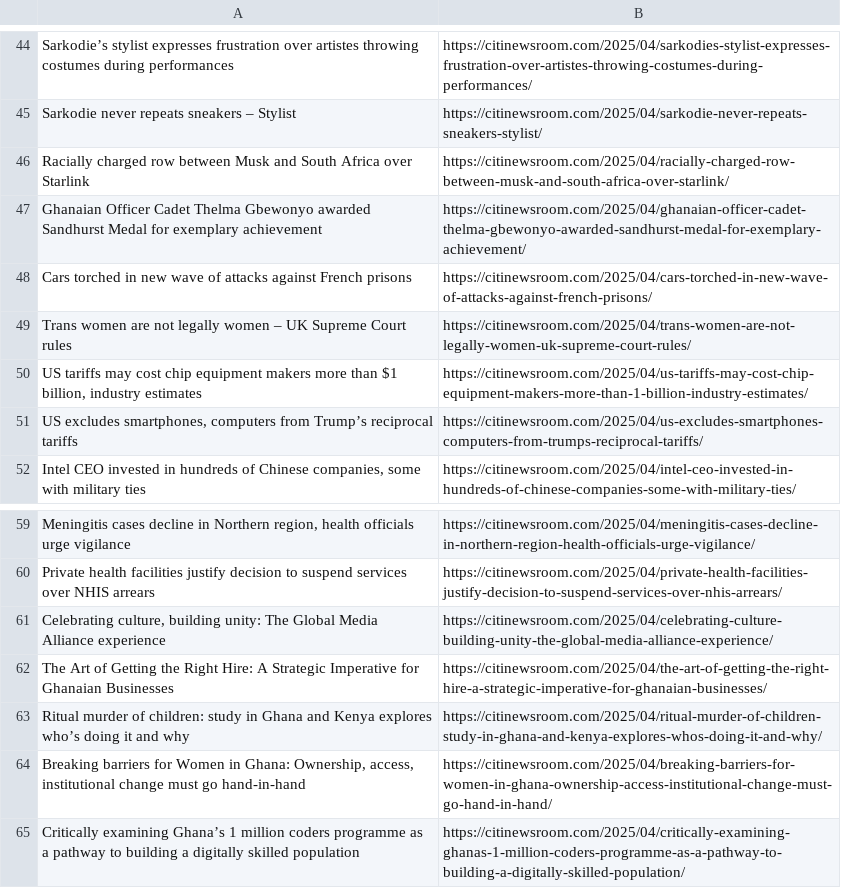
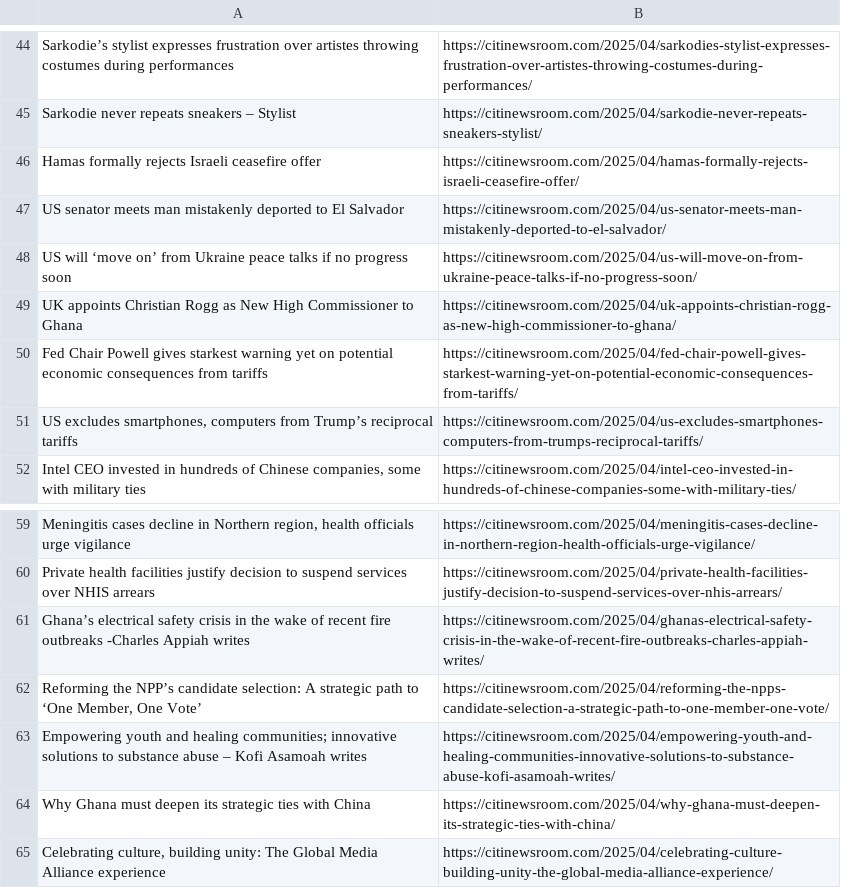
Before and after one commit to Annerquaye/citi-scraper, a CSV file: data/headlines.csv, drawn as a sheet; only a part is shown, gaps mark what is left out; removed rows and columns are numbered as before the commit, all else as after; the diff covers the shown part only; the diff names each change by its address in the sheet, - before the commit and + after, or states it on an @@ line.

```diff
--- a/data/headlines.csv
+++ b/data/headlines.csv
-row 46: Racially charged row between Musk and South Africa over Starlink | https://citinewsroom.com/2025/04/racially-charged-row-between-musk-and-south-africa-over-starlink/
-row 47: Ghanaian Officer Cadet Thelma Gbewonyo awarded Sandhurst Medal for exemplary achievement | https://citinewsroom.com/2025/04/ghanaian-officer-cadet-thelma-gbewonyo-awarded-sandhurst-medal-for-exemplary-achievement/
+row 46: Hamas formally rejects Israeli ceasefire offer | https://citinewsroom.com/2025/04/hamas-formally-rejects-israeli-ceasefire-offer/
+row 47: US senator meets man mistakenly deported to El Salvador | https://citinewsroom.com/2025/04/us-senator-meets-man-mistakenly-deported-to-el-salvador/
+row 48: US will ‘move on’ from Ukraine peace talks if no progress soon | https://citinewsroom.com/2025/04/us-will-move-on-from-ukraine-peace-talks-if-no-progress-soon/
+row 49: UK appoints Christian Rogg as New High Commissioner to Ghana | https://citinewsroom.com/2025/04/uk-appoints-christian-rogg-as-new-high-commissioner-to-ghana/
-A50: Cars torched in new wave of attacks against French prisons
+A50: Fed Chair Powell gives starkest warning yet on potential economic consequences from tariffs
-B50: https://citinewsroom.com/2025/04/cars-torched-in-new-wave-of-attacks-against-french-prisons/
+B50: https://citinewsroom.com/2025/04/fed-chair-powell-gives-starkest-warning-yet-on-potential-economic-consequences-from-tariffs/
-row 49: Trans women are not legally women – UK Supreme Court rules | https://citinewsroom.com/2025/04/trans-women-are-not-legally-women-uk-supreme-court-rules/
-row 50: US tariffs may cost chip equipment makers more than $1 billion, industry estimates | https://citinewsroom.com/2025/04/us-tariffs-may-cost-chip-equipment-makers-more-than-1-billion-industry-estimates/
+row 61: Ghana’s electrical safety crisis in the wake of recent fire outbreaks -Charles Appiah writes | https://citinewsroom.com/2025/04/ghanas-electrical-safety-crisis-in-the-wake-of-recent-fire-outbreaks-charles-appiah-writes/
+row 62: Reforming the NPP’s candidate selection: A strategic path to ‘One Member, One Vote’ | https://citinewsroom.com/2025/04/reforming-the-npps-candidate-selection-a-strategic-path-to-one-member-one-vote/
+row 63: Empowering youth and healing communities; innovative solutions to substance abuse – Kofi Asamoah writes | https://citinewsroom.com/2025/04/empowering-youth-and-healing-communities-innovative-solutions-to-substance-abuse-kofi-asamoah-writes/
+row 64: Why Ghana must deepen its strategic ties with China | https://citinewsroom.com/2025/04/why-ghana-must-deepen-its-strategic-ties-with-china/
-row 62: The Art of Getting the Right Hire: A Strategic Imperative for Ghanaian Businesses | https://citinewsroom.com/2025/04/the-art-of-getting-the-right-hire-a-strategic-imperative-for-ghanaian-businesses/
-row 63: Ritual murder of children: study in Ghana and Kenya explores who’s doing it and why | https://citinewsroom.com/2025/04/ritual-murder-of-children-study-in-ghana-and-kenya-explores-whos-doing-it-and-why/
-row 64: Breaking barriers for Women in Ghana: Ownership, access, institutional change must go hand-in-hand | https://citinewsroom.com/2025/04/breaking-barriers-for-women-in-ghana-ownership-access-institutional-change-must-go-hand-in-hand/
-row 65: Critically examining Ghana’s 1 million coders programme as a pathway to building a digitally skilled population | https://citinewsroom.com/2025/04/critically-examining-ghanas-1-million-coders-programme-as-a-pathway-to-building-a-digitally-skilled-population/
```
Also changed, not shown: 30 added rows and 30 removed rows elsewhere in this file.
